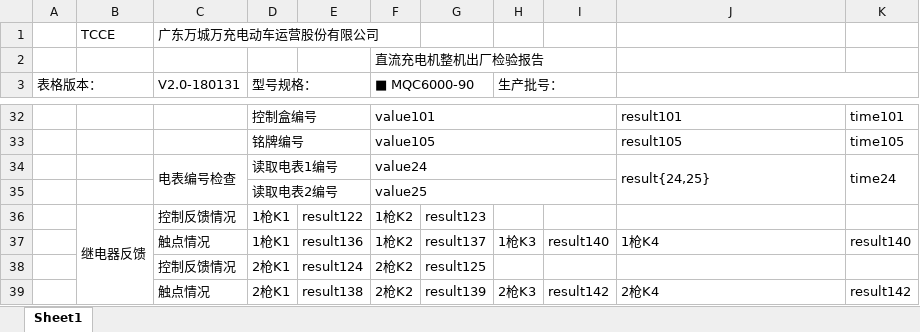
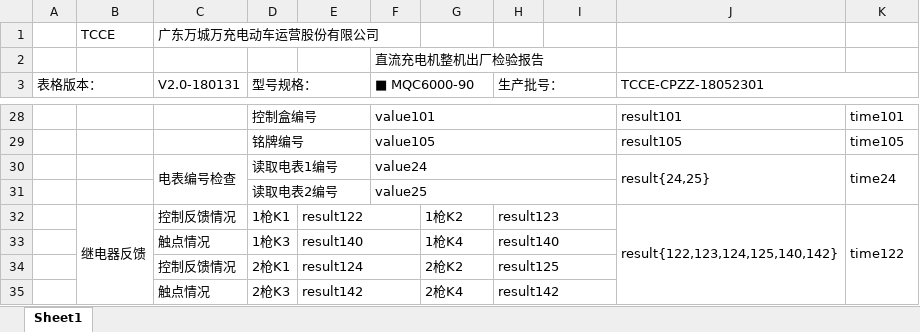
Before and after one commit to newdoublefish/mcmctestsys, an Excel workbook: config/project/Integrate_120KW_huawei_20KW/IntegrateReport.xlsx, sheet Sheet1, drawn as a sheet; only a part is shown, gaps mark what is left out; values as stored, in another font and other column widths than the file's, no cell formats; conditional formats not drawn; addresses are those after the commit; the diff covers the shown part only; the diff names each change by its address in the sheet, - before the commit and + after, or states it on an @@ line.

```diff
--- a/config/project/Integrate_120KW_huawei_20KW/IntegrateReport.xlsx (sheet Sheet1)
+++ b/config/project/Integrate_120KW_huawei_20KW/IntegrateReport.xlsx (sheet Sheet1)
-J3: (empty)
+J3: TCCE-CPZZ-18052301
+E32:F32 merged
-F32:F33 (■ MQC6000-90): 1枪K2
+F32:F33 (■ MQC6000-90): (empty)
-G32: result123
+G32: 1枪K2
-H32 (生产批号：): (empty)
+H32 (生产批号：): result123
+H32:I32 merged
-J32 (TCCE-CPZZ-18052301): (empty)
+J32 (TCCE-CPZZ-18052301): result{122,123,124,125,140,142}
+J32:J35 merged
-K32: (empty)
+K32: time122
+K32:K35 merged
-D33 (型号规格：): 1枪K1
+D33 (型号规格：): 1枪K3
-E33: result136
+E33: result140
+E33:F33 merged
-G33: result137
+G33: 1枪K4
-H33 (生产批号：): 1枪K3
+H33 (生产批号：): result140
+H33:I33 merged
-I33: result140
+I33: (empty)
-J33 (TCCE-CPZZ-18052301): 1枪K4
+J33 (TCCE-CPZZ-18052301): (empty)
-K33: result140
+K33: (empty)
+E34:F34 merged
-F34:F35 (■ MQC6000-90): 2枪K2
+F34:F35 (■ MQC6000-90): (empty)
-G34: result125
+G34: 2枪K2
-H34 (生产批号：): (empty)
+H34 (生产批号：): result125
+H34:I34 merged
-D35 (型号规格：): 2枪K1
+D35 (型号规格：): 2枪K3
-E35: result138
+E35: result142
+E35:F35 merged
-G35: result139
+G35: 2枪K4
-H35 (生产批号：): 2枪K3
+H35 (生产批号：): result142
+H35:I35 merged
-I35: result142
+I35: (empty)
-J35 (TCCE-CPZZ-18052301): 2枪K4
+J35 (TCCE-CPZZ-18052301): (empty)
-K35: result142
+K35: (empty)
```
Also changed, not shown: 7 removed rows, 24 edited cells and merged cells elsewhere in this sheet, cell formats, config/project/Integrate_120KW_huawei_20KW/IntegrateConfig.xlsx, 17 other files.
